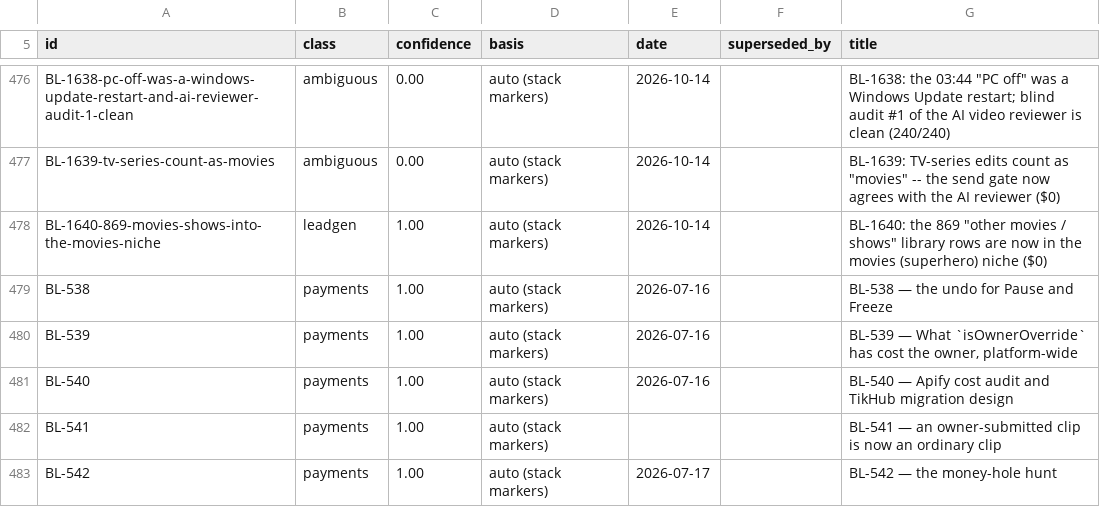
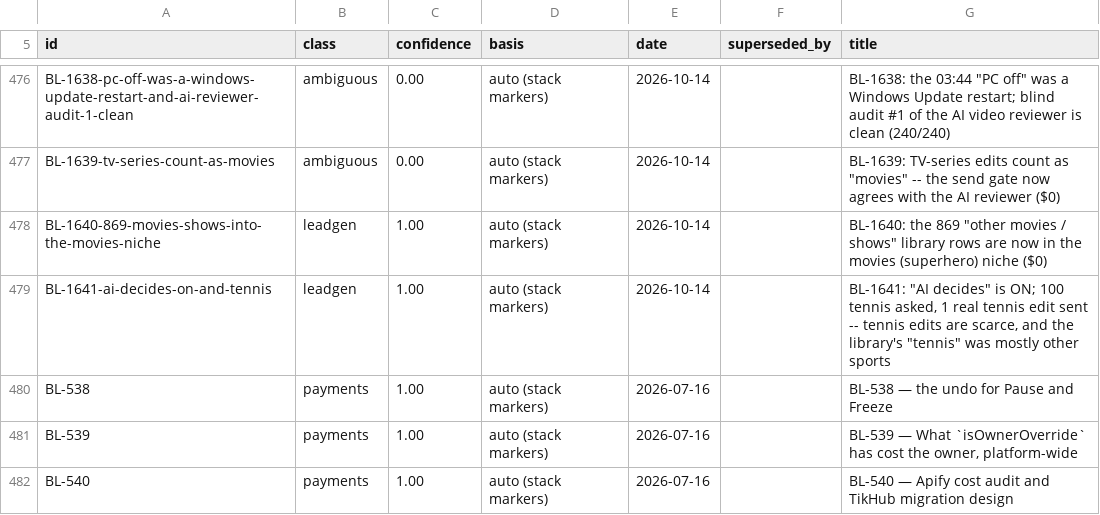
Before and after one commit to ilenader/clippershq-reports, a TSV file: MANIFEST.tsv, drawn as a sheet; only a part is shown, gaps mark what is left out; the shorter side is filled out with more unchanged rows.

Commit message:
BL-1641-ai-decides-on-and-tennis: published

```diff
--- a/MANIFEST.tsv
+++ b/MANIFEST.tsv
@@ -478,2 +478,3 @@ BL-1639-tv-series-count-as-movies	ambiguous	0.00	auto (stack markers)	2026-10-14
 BL-1640-869-movies-shows-into-the-movies-niche	leadgen	1.00	auto (stack markers)	2026-10-14		BL-1640: the 869 "other movies / shows" library rows are now in the movies (superhero) niche ($0)
+BL-1641-ai-decides-on-and-tennis	leadgen	1.00	auto (stack markers)	2026-10-14		BL-1641: "AI decides" is ON; 100 tennis asked, 1 real tennis edit sent -- tennis edits are scarce, and the library's "tennis" was mostly other sports
 BL-538	payments	1.00	auto (stack markers)	2026-07-16		BL-538 — the undo for Pause and Freeze
```
Also changed, not shown: 1 other file.
